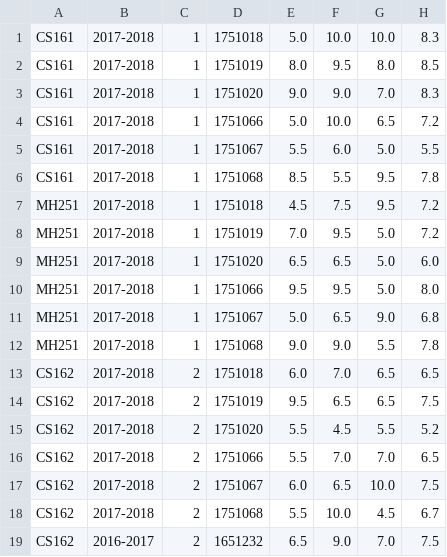
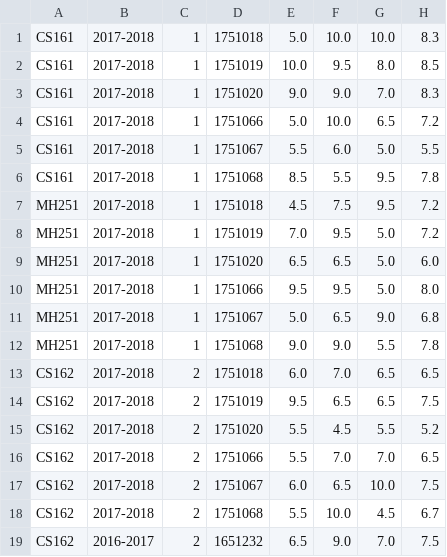
Before and after one commit to yogathanh99/Final_Projects, a CSV file: score.csv, drawn as a sheet.

```diff
--- a/score.csv
+++ b/score.csv
@@ -1,3 +1,3 @@
 CS161,2017-2018,1,1751018,5.0,10.0,10.0,8.3
-CS161,2017-2018,1,1751019,8.0,9.5,8.0,8.5
+CS161,2017-2018,1,1751019,10.0,9.5,8.0,8.5
 CS161,2017-2018,1,1751020,9.0,9.0,7.0,8.3
```
Also changed, not shown: lecturer.csv, schedule.csv, 15 other files.
